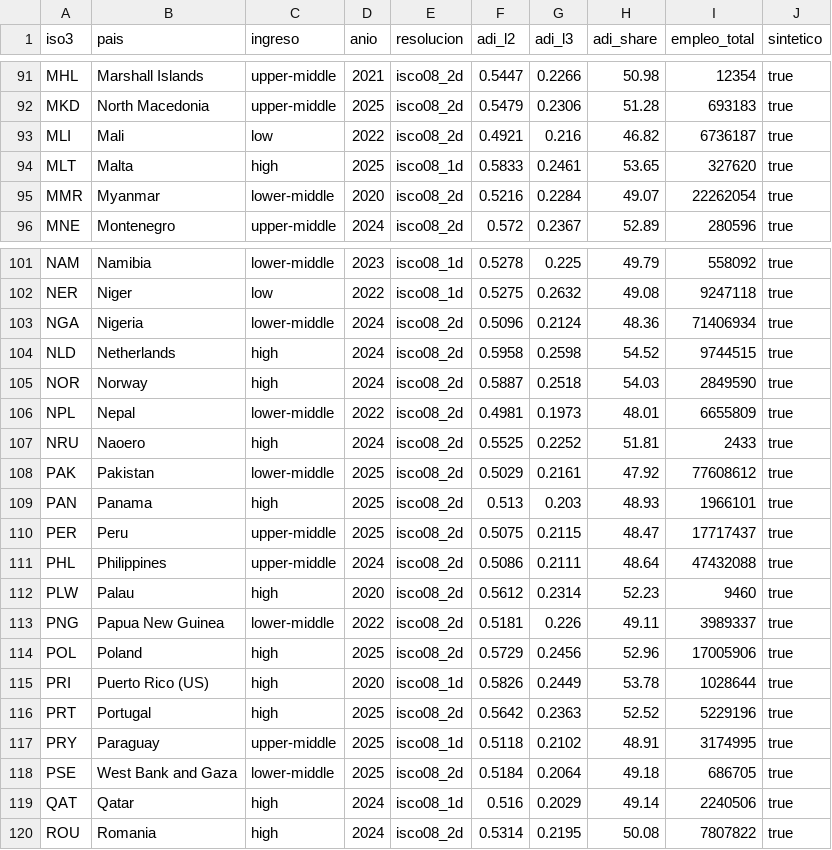
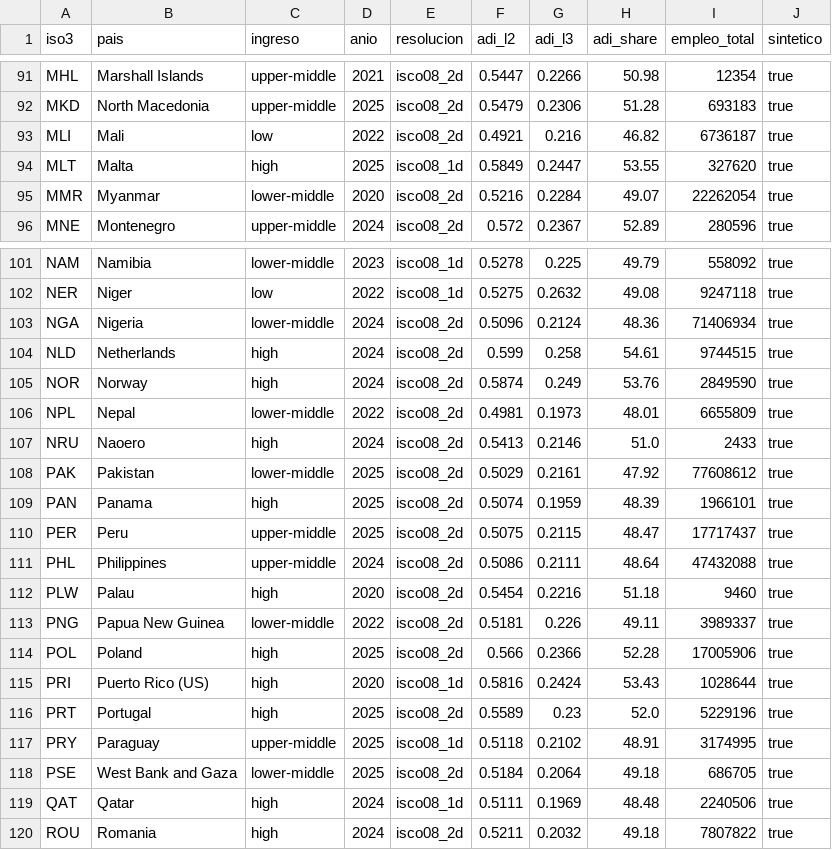
Before and after one commit to Cespial/delegation-divide, a CSV file: herramientas/adi-index/adi/data/adi_pais.csv, drawn as a sheet; only a part is shown, gaps mark what is left out; the diff covers the shown part only.

```diff
--- a/herramientas/adi-index/adi/data/adi_pais.csv
+++ b/herramientas/adi-index/adi/data/adi_pais.csv
@@ -93,3 +93,3 @@ MKD,North Macedonia,upper-middle,2025,isco08_2d,0.5479,0.2306,51.28,693183,true
 MLI,Mali,low,2022,isco08_2d,0.4921,0.216,46.82,6736187,true
-MLT,Malta,high,2025,isco08_1d,0.5833,0.2461,53.65,327620,true
+MLT,Malta,high,2025,isco08_1d,0.5849,0.2447,53.55,327620,true
 MMR,Myanmar,lower-middle,2020,isco08_2d,0.5216,0.2284,49.07,22262054,true
@@ -103,18 +103,18 @@ NER,Niger,low,2022,isco08_1d,0.5275,0.2632,49.08,9247118,true
 NGA,Nigeria,lower-middle,2024,isco08_2d,0.5096,0.2124,48.36,71406934,true
-NLD,Netherlands,high,2024,isco08_2d,0.5958,0.2598,54.52,9744515,true
-NOR,Norway,high,2024,isco08_2d,0.5887,0.2518,54.03,2849590,true
+NLD,Netherlands,high,2024,isco08_2d,0.599,0.258,54.61,9744515,true
+NOR,Norway,high,2024,isco08_2d,0.5874,0.249,53.76,2849590,true
 NPL,Nepal,lower-middle,2022,isco08_2d,0.4981,0.1973,48.01,6655809,true
-NRU,Naoero,high,2024,isco08_2d,0.5525,0.2252,51.81,2433,true
+NRU,Naoero,high,2024,isco08_2d,0.5413,0.2146,51.0,2433,true
 PAK,Pakistan,lower-middle,2025,isco08_2d,0.5029,0.2161,47.92,77608612,true
-PAN,Panama,high,2025,isco08_2d,0.513,0.203,48.93,1966101,true
+PAN,Panama,high,2025,isco08_2d,0.5074,0.1959,48.39,1966101,true
 PER,Peru,upper-middle,2025,isco08_2d,0.5075,0.2115,48.47,17717437,true
 PHL,Philippines,upper-middle,2024,isco08_2d,0.5086,0.2111,48.64,47432088,true
-PLW,Palau,high,2020,isco08_2d,0.5612,0.2314,52.23,9460,true
+PLW,Palau,high,2020,isco08_2d,0.5454,0.2216,51.18,9460,true
 PNG,Papua New Guinea,lower-middle,2022,isco08_2d,0.5181,0.226,49.11,3989337,true
-POL,Poland,high,2025,isco08_2d,0.5729,0.2456,52.96,17005906,true
-PRI,Puerto Rico (US),high,2020,isco08_1d,0.5826,0.2449,53.78,1028644,true
-PRT,Portugal,high,2025,isco08_2d,0.5642,0.2363,52.52,5229196,true
+POL,Poland,high,2025,isco08_2d,0.566,0.2366,52.28,17005906,true
+PRI,Puerto Rico (US),high,2020,isco08_1d,0.5816,0.2424,53.43,1028644,true
+PRT,Portugal,high,2025,isco08_2d,0.5589,0.23,52.0,5229196,true
 PRY,Paraguay,upper-middle,2025,isco08_1d,0.5118,0.2102,48.91,3174995,true
 PSE,West Bank and Gaza,lower-middle,2025,isco08_2d,0.5184,0.2064,49.18,686705,true
-QAT,Qatar,high,2024,isco08_1d,0.516,0.2029,49.14,2240506,true
-ROU,Romania,high,2024,isco08_2d,0.5314,0.2195,50.08,7807822,true
+QAT,Qatar,high,2024,isco08_1d,0.5111,0.1969,48.48,2240506,true
+ROU,Romania,high,2024,isco08_2d,0.5211,0.2032,49.18,7807822,true
```
Also changed, not shown: 126 edited cells elsewhere in this file, salidas/adi_pais.csv, salidas/indice_gg.csv, 23 other files.
